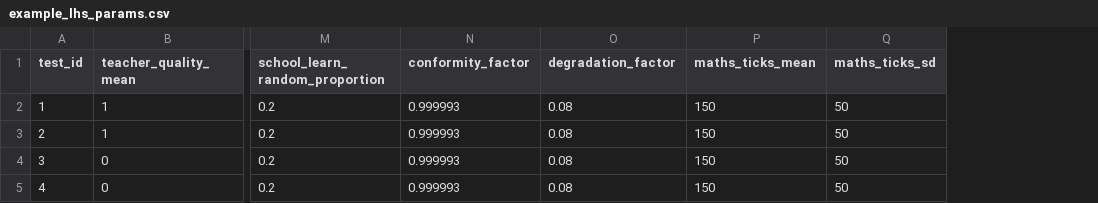
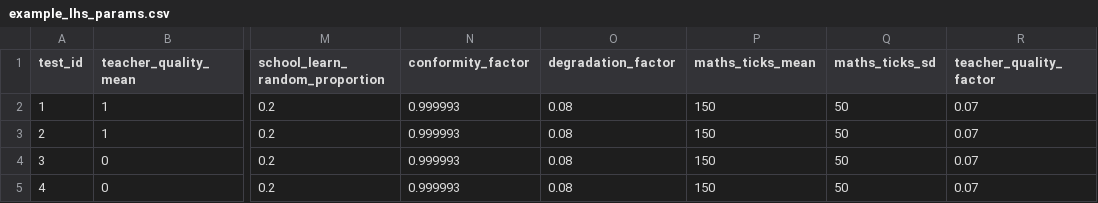
Before and after one commit to DurhamARC/classroom-abm, a CSV file: hamilton/parameter_input/example_lhs_params.csv, drawn as a sheet; only a part is shown, gaps mark what is left out; the diff names each change by its address in the sheet, - before the commit and + after, or states it on an @@ line.

Commit message:
Fix LHS sampling to include new params, numpy version, conda locks and add a script to run parameterisation.sh

```diff
--- a/hamilton/parameter_input/example_lhs_params.csv
+++ b/hamilton/parameter_input/example_lhs_params.csv
+column R (teacher_quality_factor), rows 2-5: all 0.07
```
Also changed, not shown: 5 other files.
